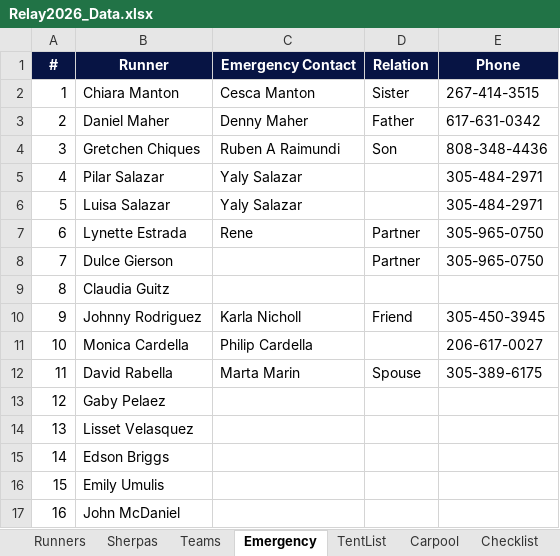
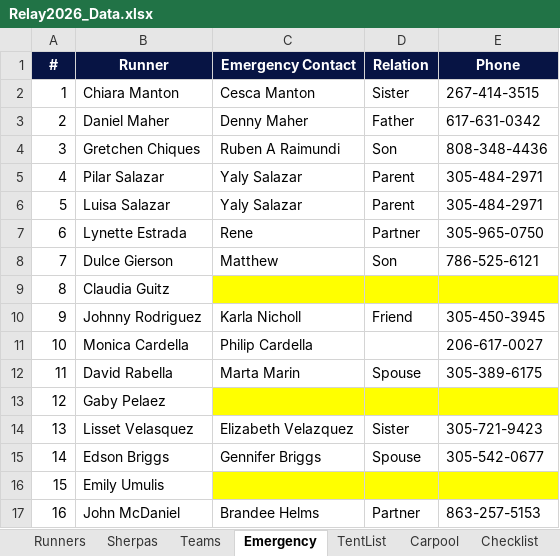
Before and after one commit to ChiaraMaria6/Relay2026, an Excel workbook: Relay2026_Data.xlsx, sheet Emergency, drawn as a sheet; values as stored, in another font and other column widths than the file's, no borders; the diff names each change by its address in the sheet, - before the commit and + after, or states it on an @@ line.

```diff
--- a/Relay2026_Data.xlsx (sheet Emergency)
+++ b/Relay2026_Data.xlsx (sheet Emergency)
-D5:D6 (Relation): (empty)
+D5:D6 (Relation): Parent
-C8 (Emergency Contact): (empty)
+C8 (Emergency Contact): Matthew
-D8 (Relation): Partner
+D8 (Relation): Son
-E8 (Phone): 305-965-0750
+E8 (Phone): 786-525-6121
-C9:E9 fill: none
+C9:E9 fill: #FFFF00
-C13:E13 fill: none
+C13:E13 fill: #FFFF00
-C14 (Emergency Contact): (empty)
+C14 (Emergency Contact): Elizabeth Velazquez
-D14 (Relation): (empty)
+D14 (Relation): Sister
-E14 (Phone): (empty)
+E14 (Phone): 305-721-9423
-C15 (Emergency Contact): (empty)
+C15 (Emergency Contact): Gennifer Briggs
-D15 (Relation): (empty)
+D15 (Relation): Spouse
-E15 (Phone): (empty)
+E15 (Phone): 305-542-0677
-C16:E16 fill: none
+C16:E16 fill: #FFFF00
-C17 (Emergency Contact): (empty)
+C17 (Emergency Contact): Brandee Helms
-D17 (Relation): (empty)
+D17 (Relation): Partner
-E17 (Phone): (empty)
+E17 (Phone): 863-257-5153
```
Also changed, not shown: sheet Runners, sheet Sherpas, sheet Carpool, sheet TentList, 3 other files.
